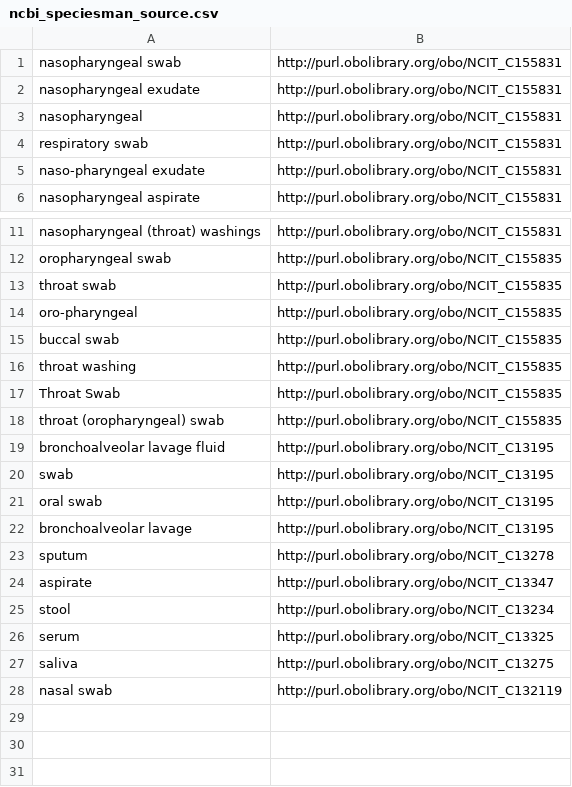
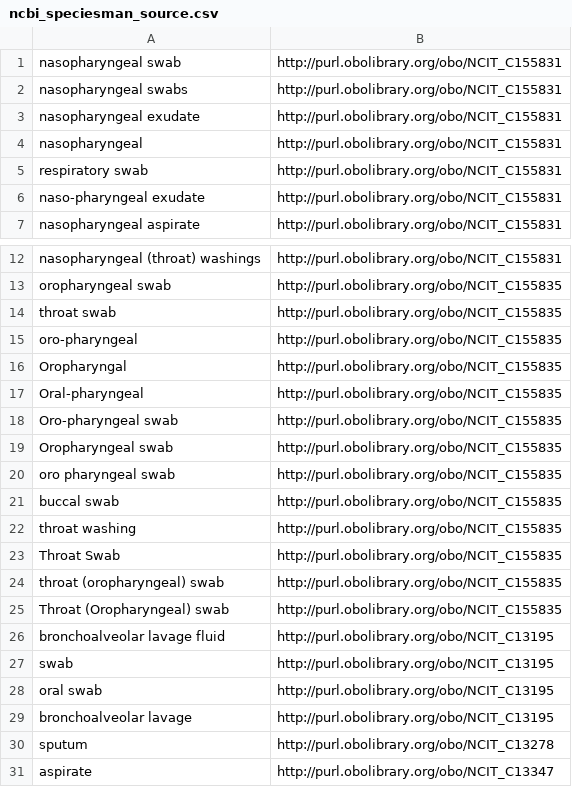
Before and after one commit to pubseq/bh20-seq-resource, a CSV file: scripts/dict_ontology_standardization/ncbi_speciesman_source.csv, drawn as a sheet; only a part is shown, gaps mark what is left out; the shorter side is filled out with more unchanged rows; the diff names each change by its address in the sheet, - before the commit and + after, or states it on an @@ line.

Commit message:
Added new speciesman sources

```diff
--- a/scripts/dict_ontology_standardization/ncbi_speciesman_source.csv
+++ b/scripts/dict_ontology_standardization/ncbi_speciesman_source.csv
+row 2: nasopharyngeal swabs | http://purl.obolibrary.org/obo/NCIT_C155831
+row 16: Oropharyngal | http://purl.obolibrary.org/obo/NCIT_C155835
+row 17: Oral-pharyngeal | http://purl.obolibrary.org/obo/NCIT_C155835
+row 18: Oro-pharyngeal swab | http://purl.obolibrary.org/obo/NCIT_C155835
+row 19: Oropharyngeal swab | http://purl.obolibrary.org/obo/NCIT_C155835
+row 20: oro pharyngeal swab | http://purl.obolibrary.org/obo/NCIT_C155835
+row 25: Throat (Oropharyngeal) swab | http://purl.obolibrary.org/obo/NCIT_C155835
```
